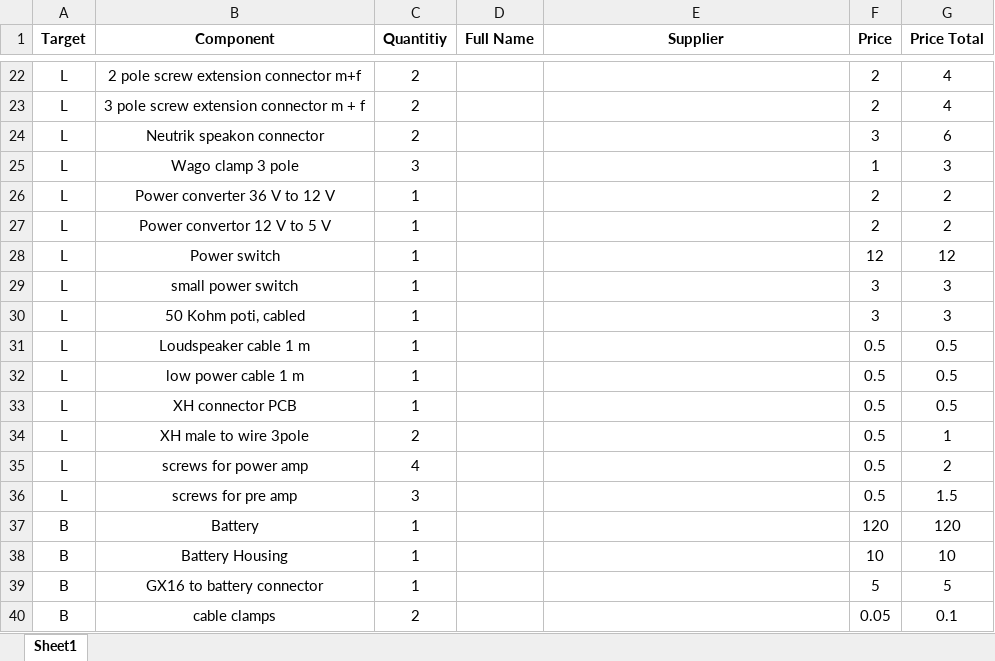
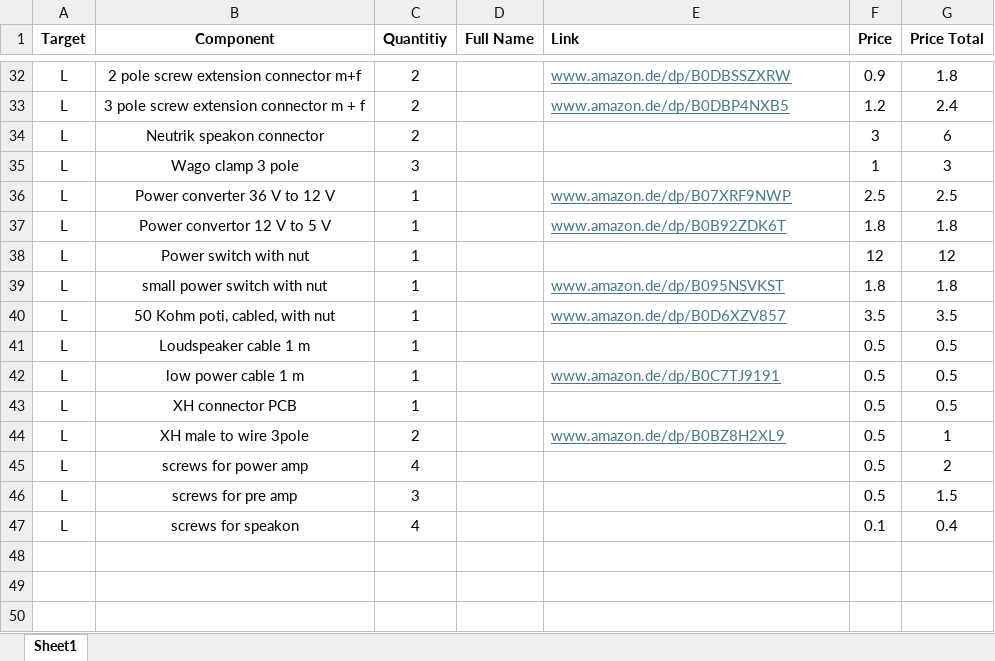
Before and after one commit to jennicsource/AudioPlayerStation, an Excel workbook: Parts List AudioPlayerStation.xlsx, sheet Sheet1, drawn as a sheet; only a part is shown, gaps mark what is left out; values as stored, in another font and other column widths than the file's, no borders; removed rows and columns are numbered as before the commit, all else as after; the diff covers the shown part only; the diff names each change by its address in the sheet, - before the commit and + after, or states it on an @@ line.

```diff
--- a/Parts List AudioPlayerStation.xlsx (sheet Sheet1)
+++ b/Parts List AudioPlayerStation.xlsx (sheet Sheet1)
-E1: Supplier
+E1: Link
-E1 alignment: center
+E1 alignment: left
-E32 (Link): (empty)
+E32 (Link): www.amazon.de/dp/B0DBSSZXRW
-F32 (Price): 2
+F32 (Price): 0.9
-G32 (Price Total): 4
+G32 (Price Total): 1.8
-E33 (Link): (empty)
+E33 (Link): www.amazon.de/dp/B0DBP4NXB5
-F33 (Price): 2
+F33 (Price): 1.2
-G33 (Price Total): 4
+G33 (Price Total): 2.4
-E36 (Link): (empty)
+E36 (Link): www.amazon.de/dp/B07XRF9NWP
-F36 (Price): 2
+F36 (Price): 2.5
-G36 (Price Total): 2
+G36 (Price Total): 2.5
-E37 (Link): (empty)
+E37 (Link): www.amazon.de/dp/B0B92ZDK6T
-F37 (Price): 2
+F37 (Price): 1.8
-G37 (Price Total): 2
+G37 (Price Total): 1.8
-B38 (Component): Power switch
+B38 (Component): Power switch with nut
-row 29: L | small power switch | 1 |  |  | 3 | 3
-row 30: L | 50 Kohm poti, cabled | 1 |  |  | 3 | 3
+row 39: L | small power switch with nut | 1 |  | www.amazon.de/dp/B095NSVKST | 1.8 | 1.8
+row 40: L | 50 Kohm poti, cabled, with nut | 1 |  | www.amazon.de/dp/B0D6XZV857 | 3.5 | 3.5
-E42 (Link): (empty)
+E42 (Link): www.amazon.de/dp/B0C7TJ9191
-E44 (Link): (empty)
+E44 (Link): www.amazon.de/dp/B0BZ8H2XL9
-row 37: B | Battery | 1 |  |  | 120 | 120
@@ row 38 moved to row 3: B @@
-row 39: B | GX16 to battery connector | 1 |  |  | 5 | 5
@@ row 40 moved to row 5: B @@
+row 47: L | screws for speakon | 4 |  |  | 0.1 | 0.4
```
Also changed, not shown: 11 added rows, 3 removed rows and 23 edited cells elsewhere in this sheet, formulas that keep their value.
